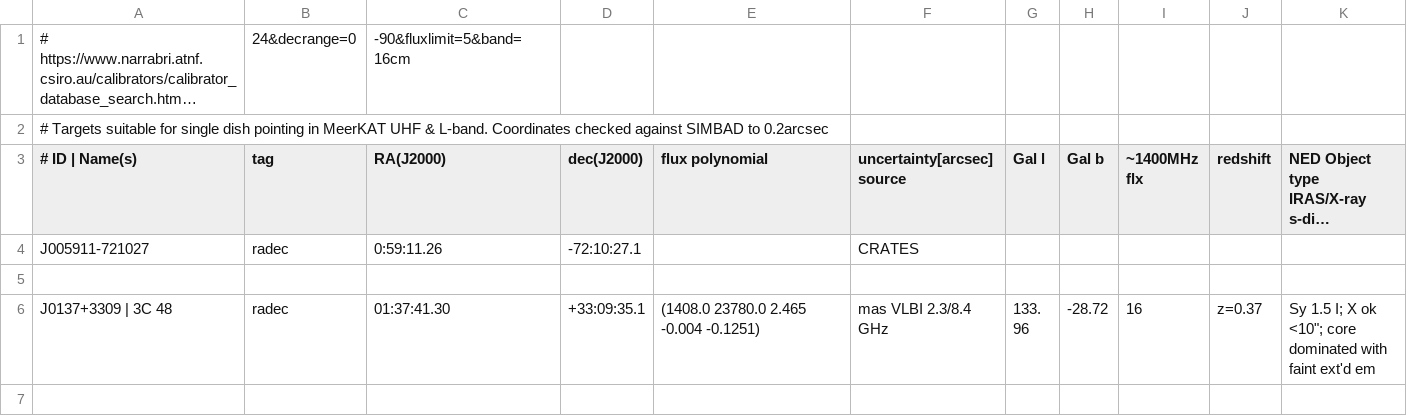
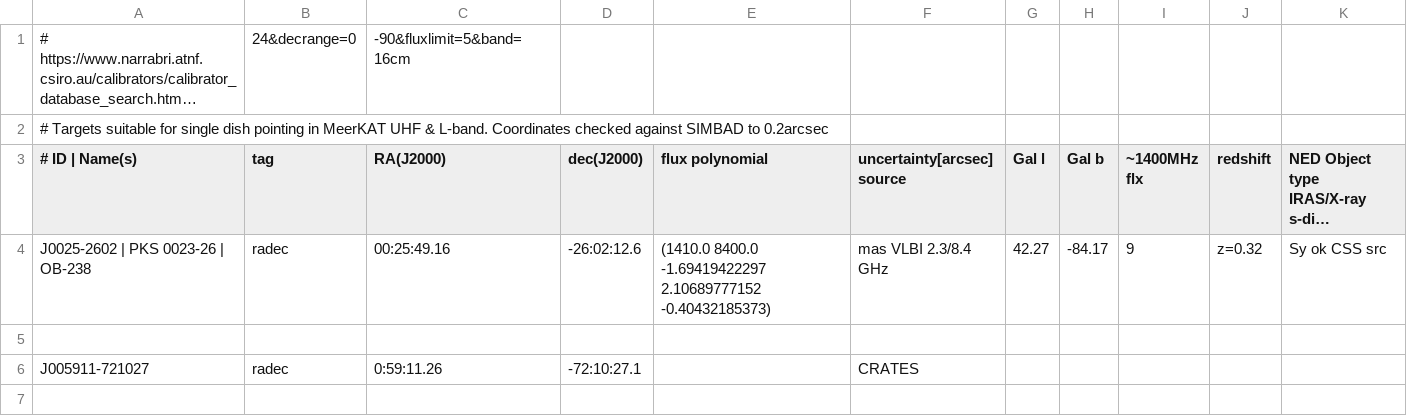
Before and after one commit to ska-sa/dvs, a CSV file: catalogues/targets_pnt_L.csv, drawn as a sheet; only a part is shown; the shorter side is filled out with more unchanged rows; long unchanged cells end in …; the diff names each change by its address in the sheet, - before the commit and + after, or states it on an @@ line.

Commit message:
Added PKS 0023-26 back (removed two commits ago) - it is good for holography in UHF  L-band & good enough for pointing.

```diff
--- a/catalogues/targets_pnt_L.csv
+++ b/catalogues/targets_pnt_L.csv
+row 4: J0025-2602 | PKS 0023-26 | OB-238 | radec | 00:25:49.16 | -26:02:12.6 | (1410.0 8400.0 -1.69419422297 2.10689777152 -0.40432185373) | mas VLBI 2.3/8.4 GHz | 42.27 | -84.17 | 9 | z=0.32 | Sy ok CSS src
+row 5: (empty)
```
